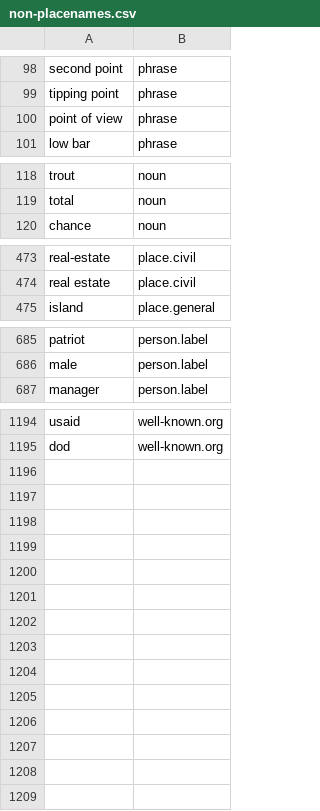
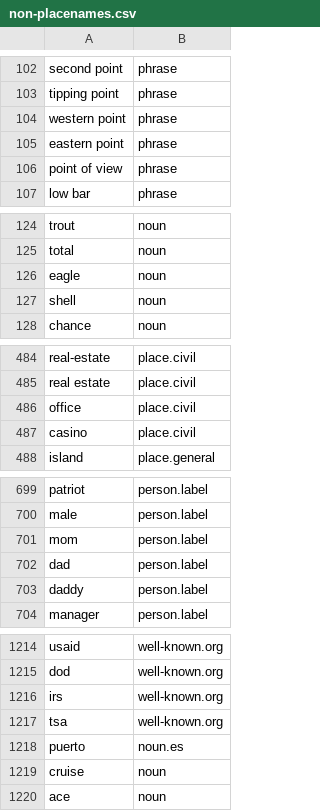
Before and after one commit to OpenSextant/Xponents, a CSV file: solr/gazetteer/conf/filters/non-placenames.csv, drawn as a sheet; only a part is shown, gaps mark what is left out; the diff covers the shown part only; the diff names each change by its address in the sheet, - before the commit and + after, or states it on an @@ line.

Commit message:
tweaks

```diff
--- a/solr/gazetteer/conf/filters/non-placenames.csv
+++ b/solr/gazetteer/conf/filters/non-placenames.csv
+row 104: western point | phrase
+row 105: eastern point | phrase
+row 126: eagle | noun
+row 127: shell | noun
+row 486: office | place.civil
+row 487: casino | place.civil
+row 701: mom | person.label
+row 702: dad | person.label
+row 703: daddy | person.label
+row 1216: irs | well-known.org
+row 1217: tsa | well-known.org
+row 1218: puerto | noun.es
+row 1219: cruise | noun
+row 1220: ace | noun
```
Also changed, not shown: 11 added rows elsewhere in this file.
